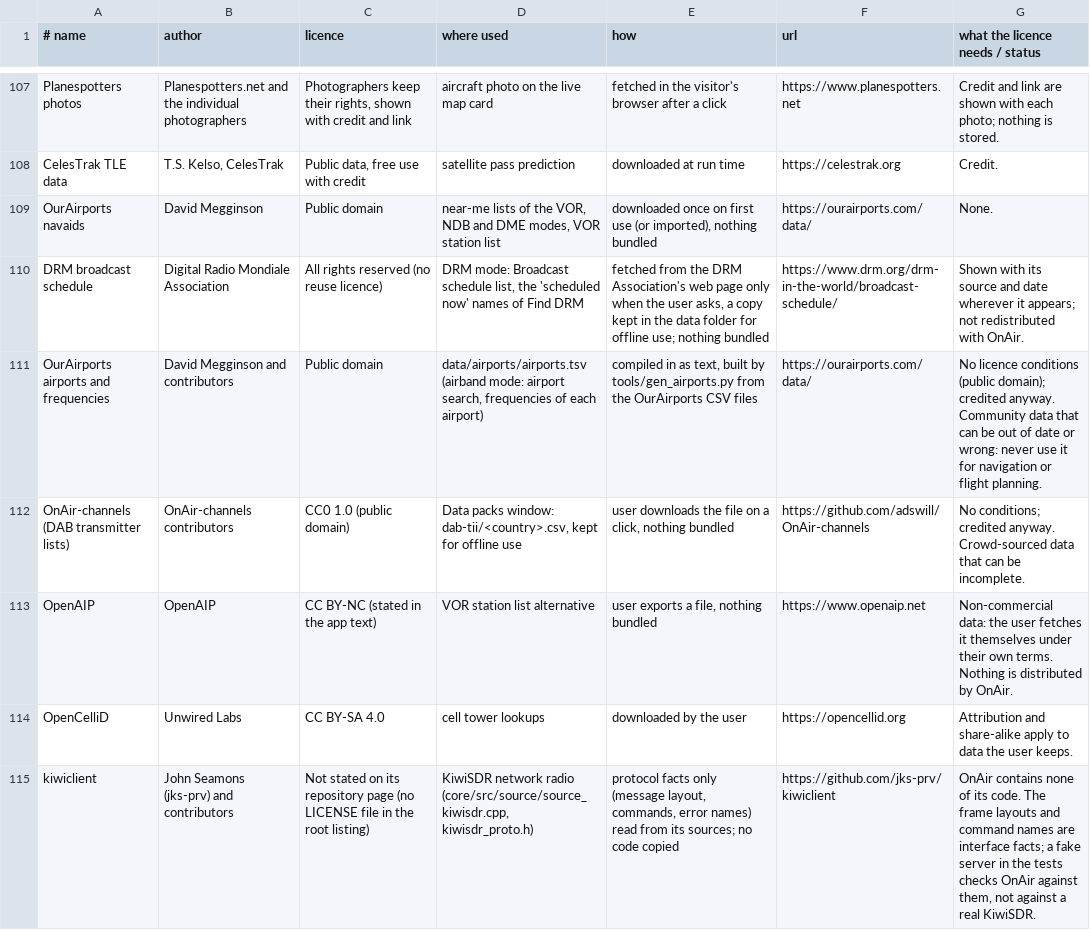
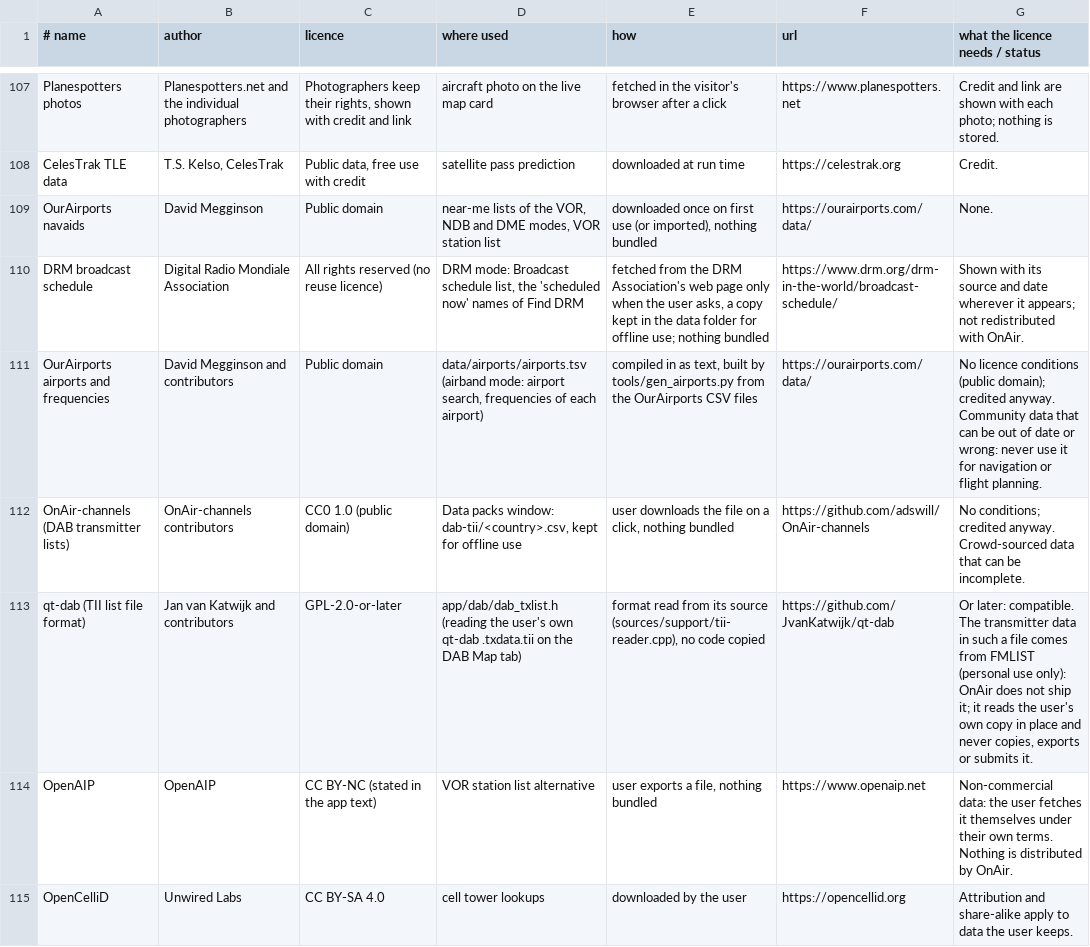
Before and after one commit to adswill/OnAir, a TSV file: tools/credits_data.tsv, drawn as a sheet; only a part is shown, gaps mark what is left out; the shorter side is filled out with more unchanged rows.

```diff
--- a/tools/credits_data.tsv
+++ b/tools/credits_data.tsv
@@ -112,2 +112,3 @@ OurAirports airports and frequencies	David Megginson and contributors	Public dom
 OnAir-channels (DAB transmitter lists)	OnAir-channels contributors	CC0 1.0 (public domain)	Data packs window: dab-tii/<country>.csv, kept for offline use	user downloads the file on a click, nothing bundled	https://github.com/adswill/OnAir-channels	No conditions; credited anyway. Crowd-sourced data that can be incomplete.
+qt-dab (TII list file format)	Jan van Katwijk and contributors	GPL-2.0-or-later	app/dab/dab_txlist.h (reading the user's own qt-dab .txdata.tii on the DAB Map tab)	format read from its source (sources/support/tii-reader.cpp), no code copied	https://github.com/JvanKatwijk/qt-dab	"Or later": compatible. The transmitter data in such a file comes from FMLIST (personal use only): OnAir does not ship it; it reads the user's own copy in place and never copies, exports or submits it.
 OpenAIP	OpenAIP	CC BY-NC (stated in the app text)	VOR station list alternative	user exports a file, nothing bundled	https://www.openaip.net	Non-commercial data: the user fetches it themselves under their own terms. Nothing is distributed by OnAir.
```
Also changed, not shown: 6 other files.
